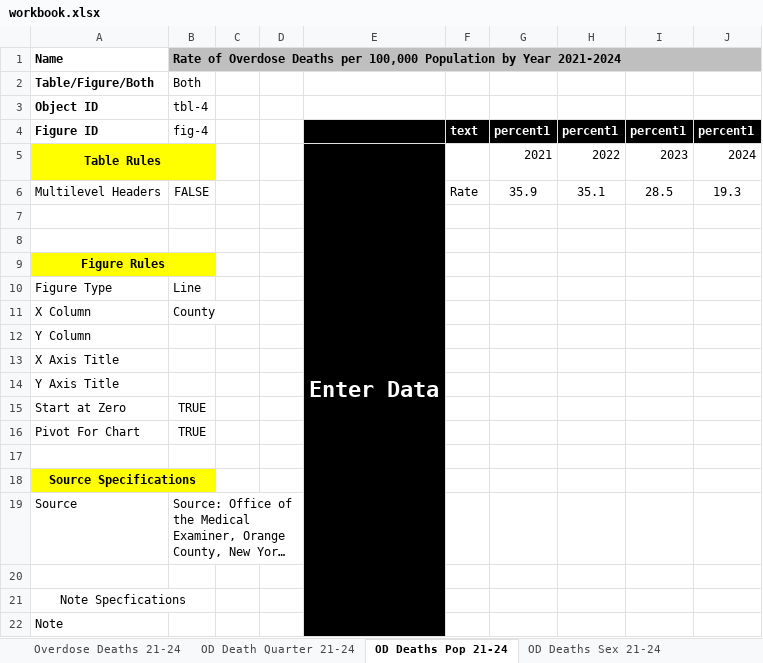
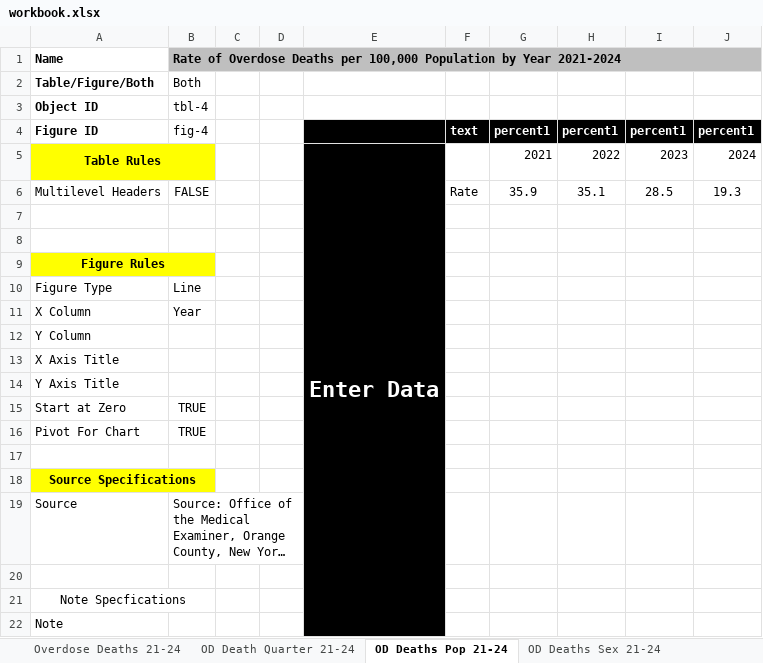
Before and after one commit to OCDOH-Epidemiology/2025-Annual-Report-on-Drug-Related-Mortality-, an Excel workbook: data/raw/workbook.xlsx, sheet OD Deaths Pop 21-24, drawn as a sheet; long unchanged cells end in …; values as stored, in another font and other column widths than the file's, no borders; the diff names each change by its address in the sheet, - before the commit and + after, or states it on an @@ line.

Commit message:
Enhance 2025 Annual Report on Drug-Related Mortality by adding treemap visualizations and updating figure generation scripts. Key changes include: - Introduced a new treemap figure type for visualizing substance classification in overdose deaths. - Updated the figure builder to support treemap creation with consistent styling. - Modified the registry renderer to handle treemap figures and adjusted workbook loader for new figure type recognition. - Added new tables and figures in the data chapter to reflect updated overdose statistics and trends.

```diff
--- a/data/raw/workbook.xlsx (sheet OD Deaths Pop 21-24)
+++ b/data/raw/workbook.xlsx (sheet OD Deaths Pop 21-24)
-B11: County
+B11: Year
```
Also changed, not shown: 5 other files.
